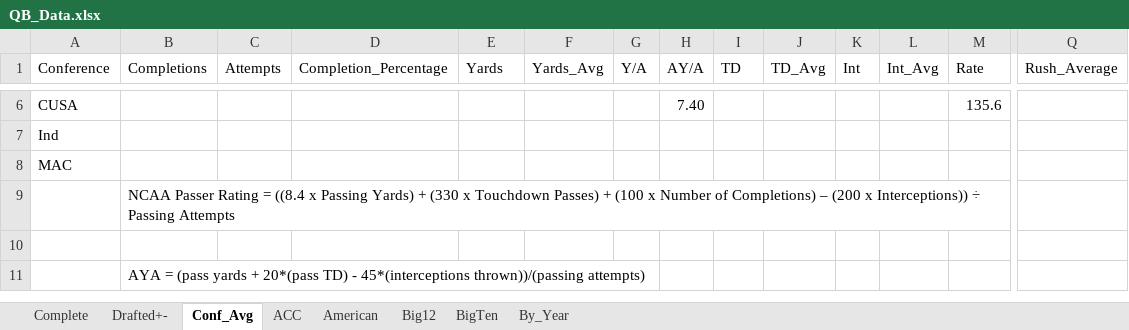
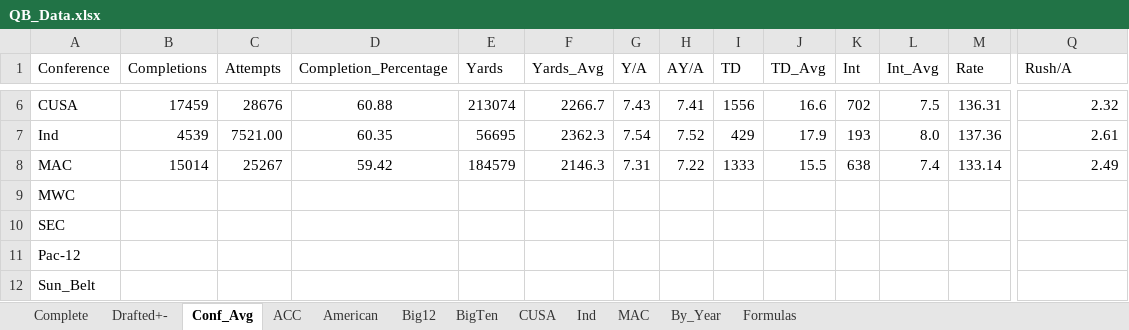
Before and after one commit to jrgood119/NFL_QB_Data, an Excel workbook: QB_Data.xlsx, sheet Conf_Avg, drawn as a sheet; only a part is shown, gaps mark what is left out; values as stored, in another font and other column widths than the file's, no borders; removed rows and columns are numbered as before the commit, all else as after; rows hold the shown columns only; the diff covers the shown part only; the diff names each change by its address in the sheet, - before the commit and + after, or states it on an @@ line.

Commit message:
Added BigTen, CUSA, Ind, MAC data

```diff
--- a/QB_Data.xlsx (sheet Conf_Avg)
+++ b/QB_Data.xlsx (sheet Conf_Avg)
+sheet tab: CUSA
+sheet tab: Ind
+sheet tab: MAC
+sheet tab: Formulas
-Q1: Rush_Average
+Q1: Rush/A
-B6 (Completions): (empty)
+B6 (Completions): 17459
-C6 (Attempts): (empty)
+C6 (Attempts): 28676
-D6 (Completion_Percentage): (empty)
+D6 (Completion_Percentage): 60.88
-E6 (Yards): (empty)
+E6 (Yards): 213074
-F6 (Yards_Avg): (empty)
+F6 (Yards_Avg): 2266.7
-G6 (Y/A): (empty)
+G6 (Y/A): 7.43
-H6 (AY/A): 7.40
+H6 (AY/A): 7.41
-I6 (TD): (empty)
+I6 (TD): 1556
-J6 (TD_Avg): (empty)
+J6 (TD_Avg): 16.6
-K6 (Int): (empty)
+K6 (Int): 702
-L6 (Int_Avg): (empty)
+L6 (Int_Avg): 7.5
-M6 (Rate): 135.6
+M6 (Rate): 136.31
-Q6 (Rush/A): (empty)
+Q6 (Rush/A): 2.32
+row 7: Ind | 4539 | 7521.00 | 60.35 | 56695 | 2362.3 | 7.54 | 7.52 | 429 | 17.9 | 193 | 8.0 | 137.36 | 2.61
+row 8: MAC | 15014 | 25267 | 59.42 | 184579 | 2146.3 | 7.31 | 7.22 | 1333 | 15.5 | 638 | 7.4 | 133.14 | 2.49
-A9 (Conference): Ind
+A9 (Conference): MWC
-A10 (Conference): MAC
+A10 (Conference): SEC
-row 9:  | NCAA Passer Rating = ((8.4 x Passing Yards) + (330 x Touchdown Passes) + (100 x Number of Completions) – (200 x Interceptions)) ÷ Passing Attempts
-A11 (Conference): (empty)
+A11 (Conference): Pac-12
-row 11:  | AYA = (pass yards + 20*(pass TD) - 45*(interceptions thrown))/(passing attempts)
+row 12: Sun_Belt
```
Also changed, not shown: 41 edited cells elsewhere in this sheet, sheet By_Year, sheet BigTen, sheet ACC, sheet American, sheet Drafted+-, formulas that keep their value.
